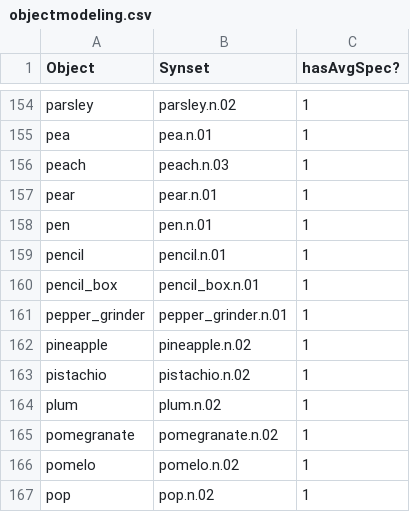
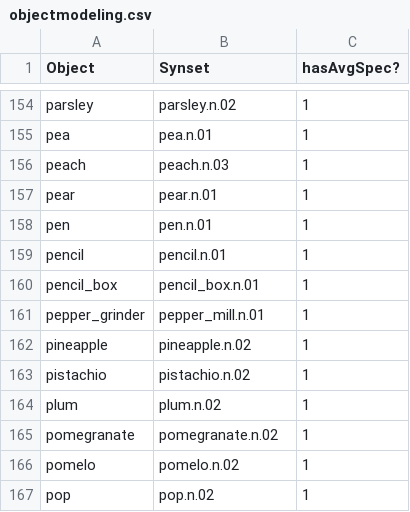
Before and after one commit to StanfordVL/OmniGibson, a CSV file: bddl/utils/objectmodeling.csv, drawn as a sheet; only a part is shown, gaps mark what is left out.

Commit message:
do not allow stainable/dustyable for sliceable, also correct error in pepper_grinder synset
Former-commit-id: 8e2678e988638aec981855d0e94ebfedc0c09fc3 [formerly 8e2678e988638aec981855d0e94ebfedc0c09fc3 [formerly 8e2678e988638aec981855d0e94ebfedc0c09fc3 [formerly 1b12509ebc9cd08b44ee1df426934276de8b2e30]]]
Former-commit-id: 9bc950accfcefcb45db0f6dd42c6350d93cfc026
Former-commit-id: e1136f2005031b71e34385dec2009f3e7d68d525
Former-commit-id: 6a84cb498c7b8d01e2df7c18b809283306572b13

```diff
--- a/bddl/utils/objectmodeling.csv
+++ b/bddl/utils/objectmodeling.csv
@@ -160,3 +160,3 @@ pencil,pencil.n.01,1
 pencil_box,pencil_box.n.01,1
-pepper_grinder,pepper_grinder.n.01,1
+pepper_grinder,pepper_mill.n.01,1
 pineapple,pineapple.n.02,1
```
Also changed, not shown: 4 other files.
